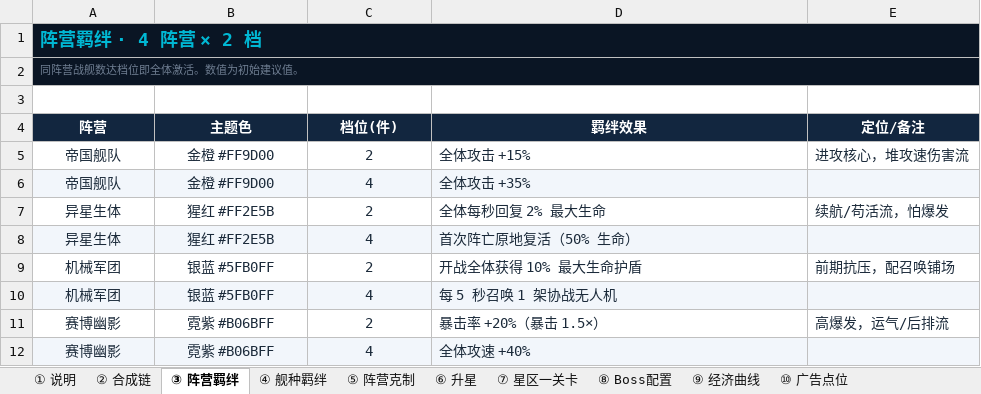
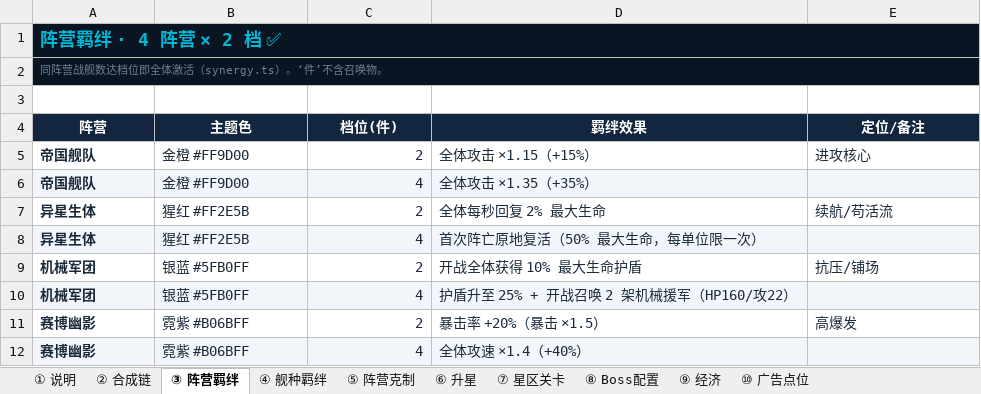
Before and after one commit to AydanLi/Starship-Forge, an Excel workbook: docs/羁绊与关卡数值表.xlsx, sheet ③ 阵营羁绊, drawn as a sheet; values as stored, in another font and other column widths than the file's, no borders; the diff names each change by its address in the sheet, - before the commit and + after, or states it on an @@ line.

```diff
--- a/docs/羁绊与关卡数值表.xlsx (sheet ③ 阵营羁绊)
+++ b/docs/羁绊与关卡数值表.xlsx (sheet ③ 阵营羁绊)
-sheet tab: ⑦ 星区一关卡
+sheet tab: ⑦ 星区关卡
-sheet tab: ⑨ 经济曲线
+sheet tab: ⑨ 经济
-A1 (阵营): 阵营羁绊 · 4 阵营 × 2 档
+A1 (阵营): 阵营羁绊 · 4 阵营 × 2 档 ✅
-B1:E2 fill: none
+B1:E2 fill: #0A1524
-A2 (阵营): 同阵营战舰数达档位即全体激活。数值为初始建议值。
+A2 (阵营): 同阵营战舰数达档位即全体激活（synergy.ts）。‘件’不含召唤物。
-A2 italic: on
+A2 italic: off
-A5:A12 bold: off
+A5:A12 bold: on
-A5:B12 alignment: center
+A5:B12 alignment: left
-C5:C12 alignment: center
+C5:C12 alignment: right
-D5 (羁绊效果): 全体攻击 +15%
+D5 (羁绊效果): 全体攻击 ×1.15（+15%）
-E5 (定位/备注): 进攻核心，堆攻速伤害流
+E5 (定位/备注): 进攻核心
-D6 (羁绊效果): 全体攻击 +35%
+D6 (羁绊效果): 全体攻击 ×1.35（+35%）
-E7 (定位/备注): 续航/苟活流，怕爆发
+E7 (定位/备注): 续航/苟活流
-D8 (羁绊效果): 首次阵亡原地复活（50% 生命）
+D8 (羁绊效果): 首次阵亡原地复活（50% 最大生命，每单位限一次）
-E9 (定位/备注): 前期抗压，配召唤铺场
+E9 (定位/备注): 抗压/铺场
-D10 (羁绊效果): 每 5 秒召唤 1 架协战无人机
+D10 (羁绊效果): 护盾升至 25% + 开战召唤 2 架机械援军（HP160/攻22）
-D11 (羁绊效果): 暴击率 +20%（暴击 1.5×）
+D11 (羁绊效果): 暴击率 +20%（暴击 ×1.5）
-E11 (定位/备注): 高爆发，运气/后排流
+E11 (定位/备注): 高爆发
-D12 (羁绊效果): 全体攻速 +40%
+D12 (羁绊效果): 全体攻速 ×1.4（+40%）
```
Also changed, not shown: sheet ⑦ 星区关卡, sheet ⑨ 经济, sheet ⑧ Boss配置, sheet ⑩ 广告点位, sheet ④ 舰种羁绊, sheet ① 说明, 3 more sheets.
